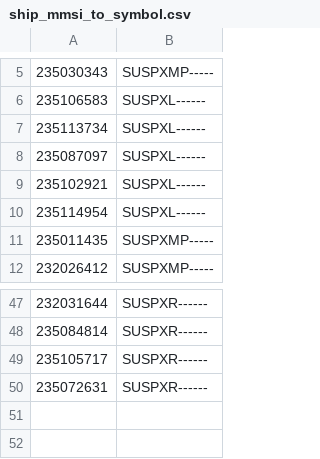
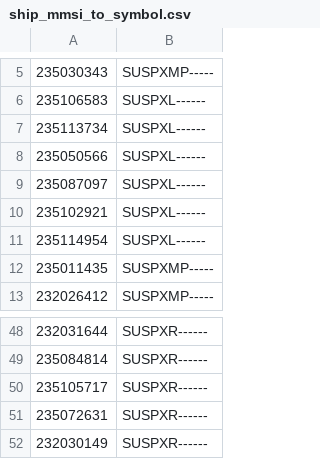
Before and after one commit to ianrenton/planesailing-server, a CSV file: src/includes/data/ship_mmsi_to_symbol.csv, drawn as a sheet; only a part is shown, gaps mark what is left out; the diff names each change by its address in the sheet, - before the commit and + after, or states it on an @@ line.

Commit message:
Couple more MMSIs

```diff
--- a/src/includes/data/ship_mmsi_to_symbol.csv
+++ b/src/includes/data/ship_mmsi_to_symbol.csv
+row 8: 235050566 | SUSPXL------
+row 52: 232030149 | SUSPXR------
```
